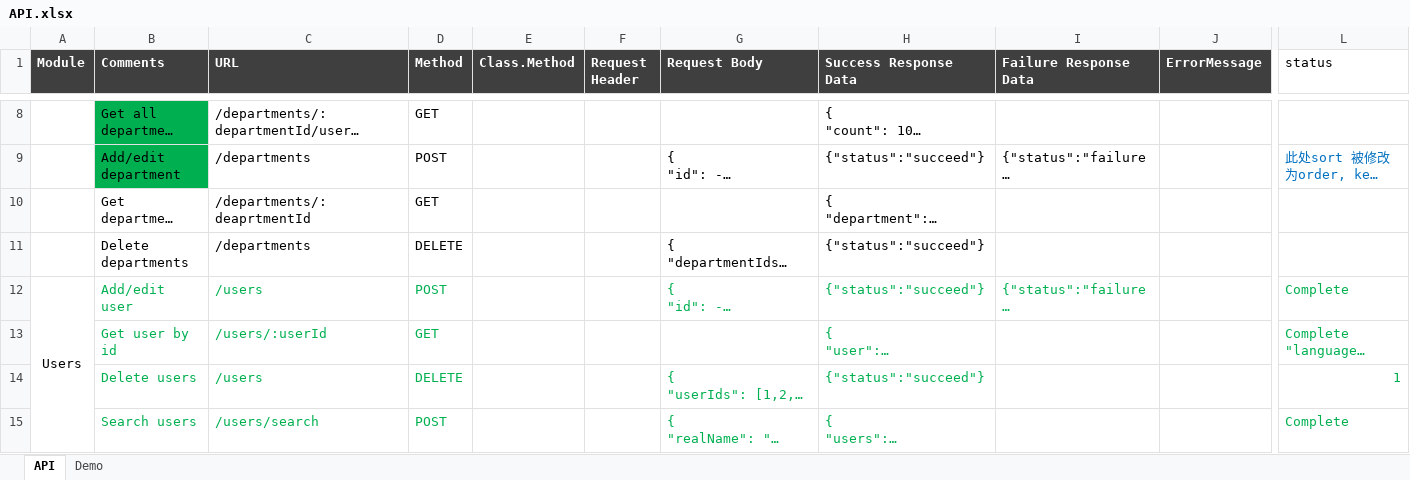
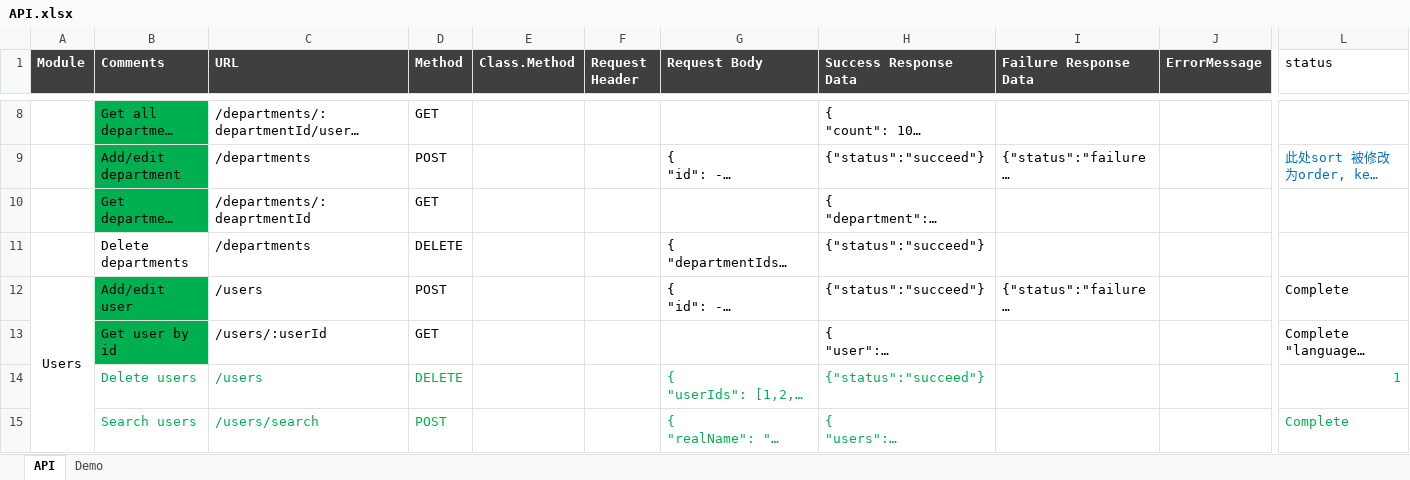
Before and after one commit to s3d-medical/s3d-medical, an Excel workbook: code/s3d/document/design/API.xlsx, sheet API, drawn as a sheet; only a part is shown, gaps mark what is left out; long unchanged cells end in …; values as stored, in another font and other column widths than the file's, no borders; the diff names each change by its address in the sheet, - before the commit and + after, or states it on an @@ line.

```diff
--- a/code/s3d/document/design/API.xlsx (sheet API)
+++ b/code/s3d/document/design/API.xlsx (sheet API)
-B10 fill: none
+B10 fill: #00B050
-B12:D13 text colour: #00B050
+B12:D13 text colour: black
-B12:B13 fill: none
+B12:B13 fill: #00B050
-G12:I12 text colour: #00B050
+G12:I12 text colour: black
-L12:L13 text colour: #00B050
+L12:L13 text colour: black
-H13 text colour: #00B050
+H13 text colour: black
```
Also changed, not shown: 7 other files.
